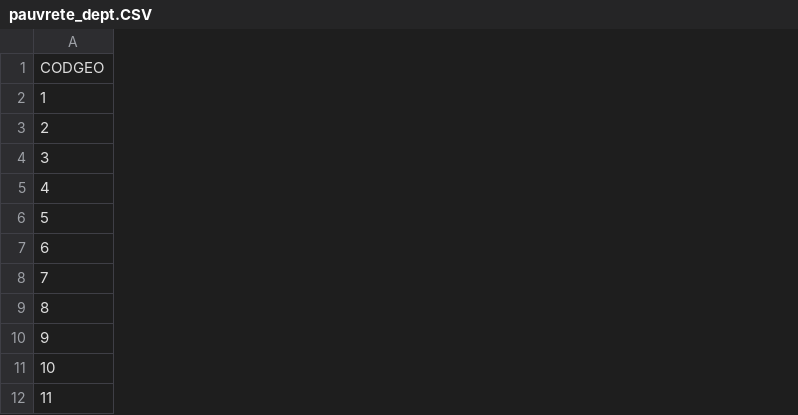
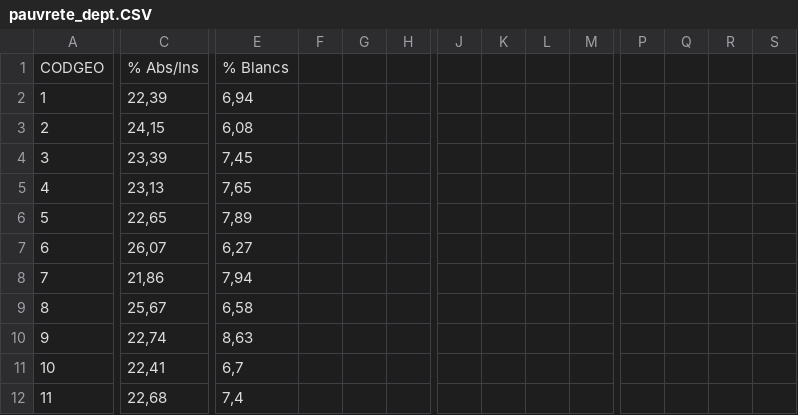
Before and after one commit to clemence17/marathon_midi_libre, a CSV file: Donnees/Données utilisées/pauvrete_dept.CSV, drawn as a sheet; only a part is shown, gaps mark what is left out; the diff covers the shown part only; the diff names each change by its address in the sheet, - before the commit and + after, or states it on an @@ line.

```diff
--- a/Donnees/Données utilisées/pauvrete_dept.CSV
+++ b/Donnees/Données utilisées/pauvrete_dept.CSV
+column C, rows 1-12: % Abs/Ins | 22,39 | 24,15 | 23,39 | 23,13 | 22,65 | 26,07 | 21,86 | 25,67 | 22,74 | 22,41 | 22,68
+column E, rows 1-12: % Blancs | 6,94 | 6,08 | 7,45 | 7,65 | 7,89 | 6,27 | 7,94 | 6,58 | 8,63 | 6,7 | 7,4
+column F, empty
+column G, empty
+column H, empty
+column J, empty
+column K, empty
+column L, empty
+column M, empty
+column P, empty
+column Q, empty
+column R, empty
+column S, empty
```
Also changed, not shown: 3 added columns elsewhere in this file, Donnees/Données utilisées/CSP2018_par_département.csv, Donnees/Données utilisées/Presidentielle_Tour_2_cantons.csv, 13 other files.
